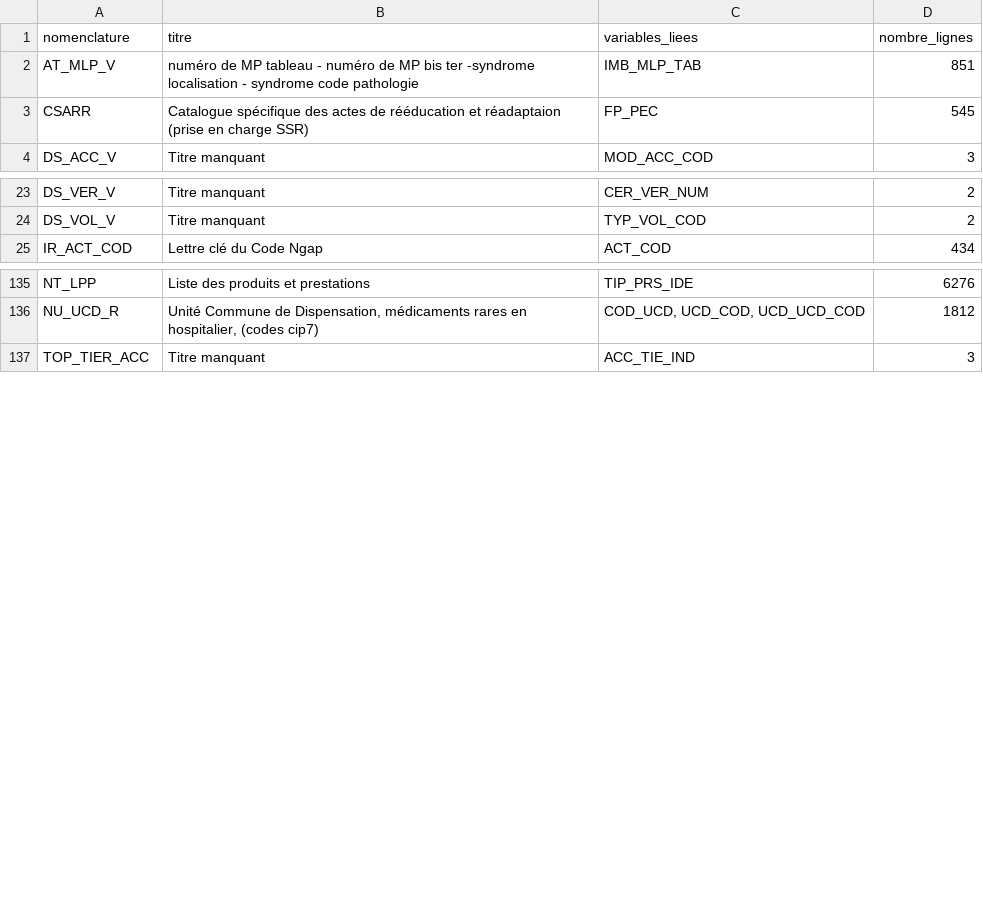
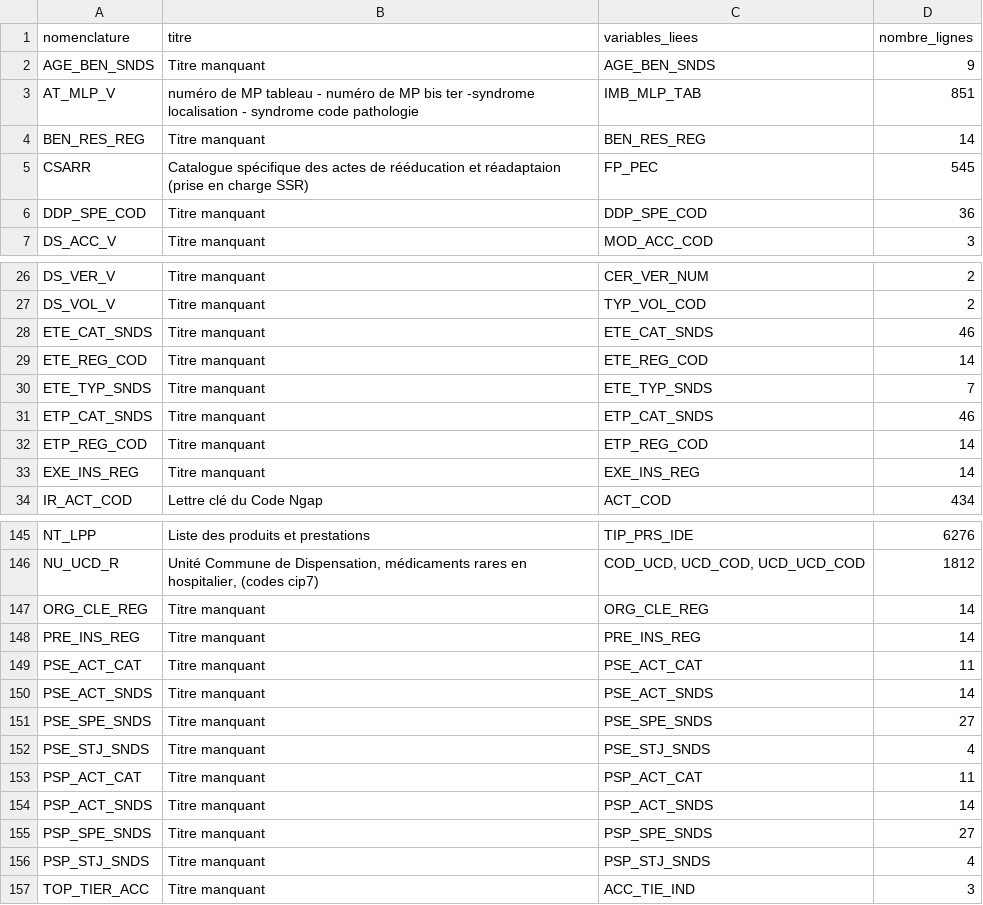
Before and after one commit to indsante/dico-snds, a CSV file: app/app_data/snds_nomenclatures.csv, drawn as a sheet; only a part is shown, gaps mark what is left out; the diff covers the shown part only; the diff names each change by its address in the sheet, - before the commit and + after, or states it on an @@ line.

```diff
--- a/app/app_data/snds_nomenclatures.csv
+++ b/app/app_data/snds_nomenclatures.csv
+row 2: AGE_BEN_SNDS | Titre manquant | AGE_BEN_SNDS | 9
+row 4: BEN_RES_REG | Titre manquant | BEN_RES_REG | 14
+row 6: DDP_SPE_COD | Titre manquant | DDP_SPE_COD | 36
+row 28: ETE_CAT_SNDS | Titre manquant | ETE_CAT_SNDS | 46
+row 29: ETE_REG_COD | Titre manquant | ETE_REG_COD | 14
+row 30: ETE_TYP_SNDS | Titre manquant | ETE_TYP_SNDS | 7
+row 31: ETP_CAT_SNDS | Titre manquant | ETP_CAT_SNDS | 46
+row 32: ETP_REG_COD | Titre manquant | ETP_REG_COD | 14
+row 33: EXE_INS_REG | Titre manquant | EXE_INS_REG | 14
+row 147: ORG_CLE_REG | Titre manquant | ORG_CLE_REG | 14
+row 148: PRE_INS_REG | Titre manquant | PRE_INS_REG | 14
+row 149: PSE_ACT_CAT | Titre manquant | PSE_ACT_CAT | 11
+row 150: PSE_ACT_SNDS | Titre manquant | PSE_ACT_SNDS | 14
+row 151: PSE_SPE_SNDS | Titre manquant | PSE_SPE_SNDS | 27
+row 152: PSE_STJ_SNDS | Titre manquant | PSE_STJ_SNDS | 4
+row 153: PSP_ACT_CAT | Titre manquant | PSP_ACT_CAT | 11
+row 154: PSP_ACT_SNDS | Titre manquant | PSP_ACT_SNDS | 14
+row 155: PSP_SPE_SNDS | Titre manquant | PSP_SPE_SNDS | 27
+row 156: PSP_STJ_SNDS | Titre manquant | PSP_STJ_SNDS | 4
```
Also changed, not shown: 1 added row elsewhere in this file, app/app_data/snds_tables.csv, app/app_data/snds_vars.csv, 20 other files.
